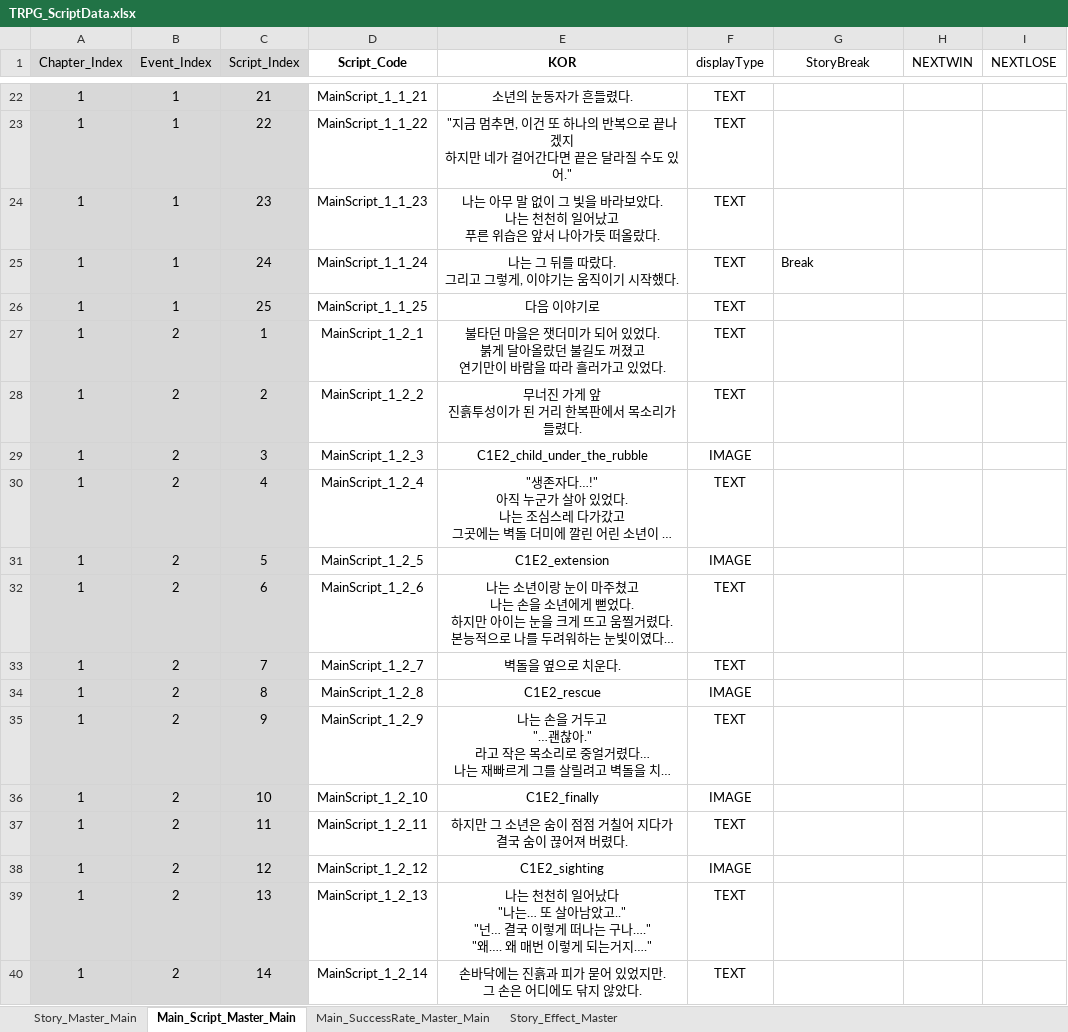
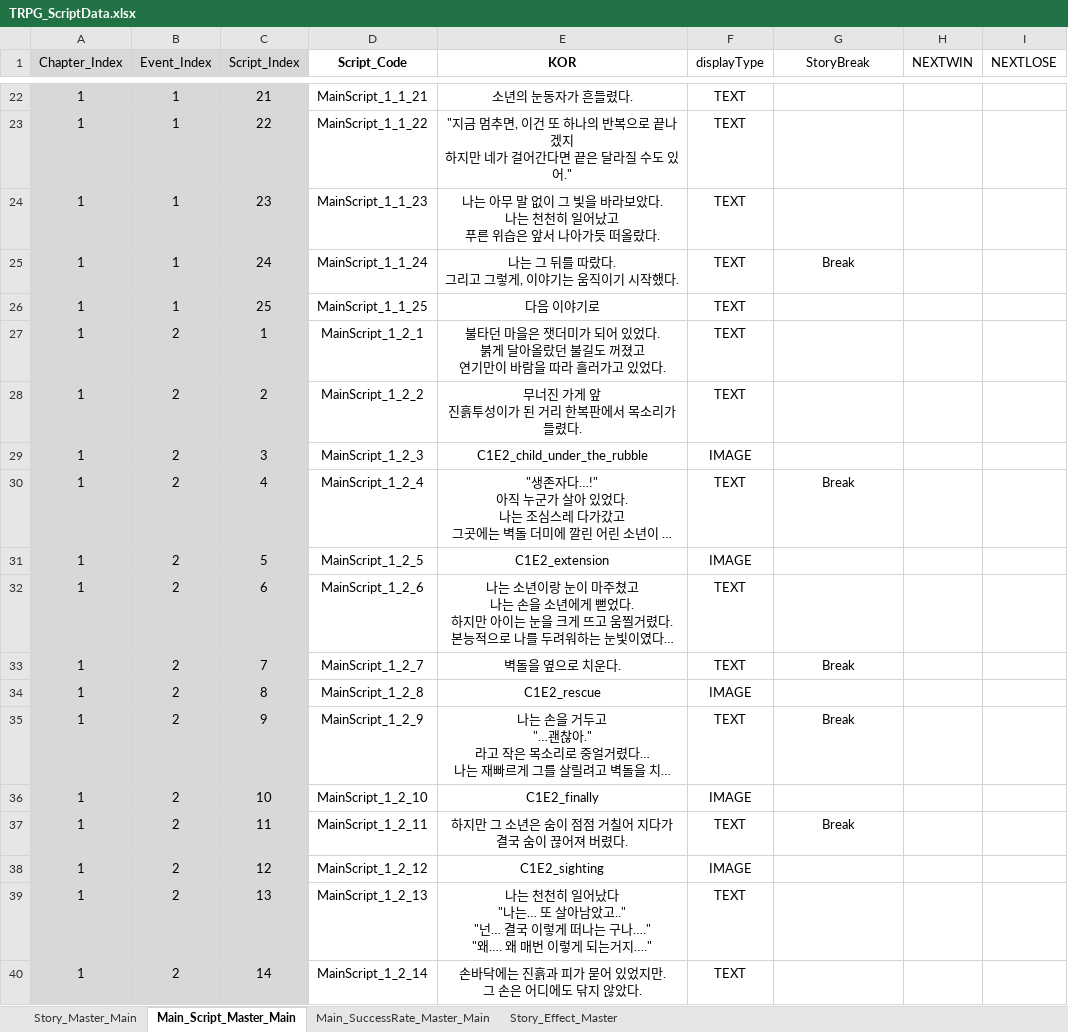
Before and after one commit to SoyCkicken/Adventure, an Excel workbook: JsonFile/Assets/ExcelFiles/TRPG_ScriptData.xlsx, sheet Main_Script_Master_Main, drawn as a sheet; only a part is shown, gaps mark what is left out; long unchanged cells end in …; values as stored, in another font and other column widths than the file's, no borders; the diff covers the shown part only; the diff names each change by its address in the sheet, - before the commit and + after, or states it on an @@ line.

```diff
--- a/JsonFile/Assets/ExcelFiles/TRPG_ScriptData.xlsx (sheet Main_Script_Master_Main)
+++ b/JsonFile/Assets/ExcelFiles/TRPG_ScriptData.xlsx (sheet Main_Script_Master_Main)
-G25 alignment: left
+G25 alignment: center
-G30 (StoryBreak): (empty)
+G30 (StoryBreak): Break
-G33 (StoryBreak): (empty)
+G33 (StoryBreak): Break
-G35 (StoryBreak): (empty)
+G35 (StoryBreak): Break
-G37 (StoryBreak): (empty)
+G37 (StoryBreak): Break
```
Also changed, not shown: 14 added rows and 27 edited cells elsewhere in this sheet, sheet Story_Master_Main, formulas that keep their value, 1 other file.
